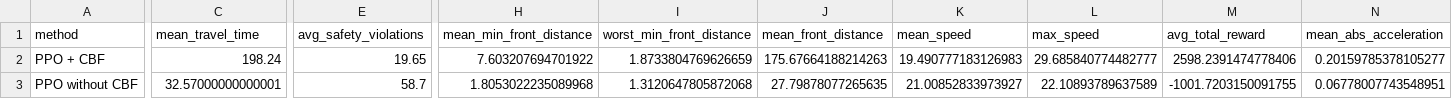
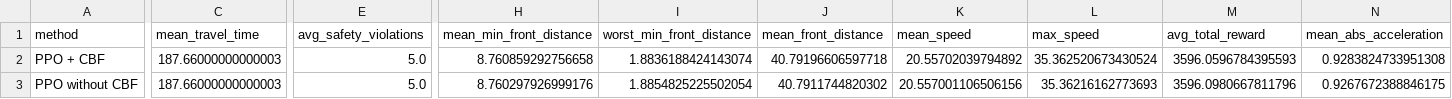
Before and after one commit to ksrxlt/Letong_Xu_Final_Year_Project, a CSV file: src/Three_car_following/rl_three_vehicle_summary_normal.csv, drawn as a sheet; only a part is shown, gaps mark what is left out; the diff covers the shown part only; the diff names each change by its address in the sheet, - before the commit and + after, or states it on an @@ line.

```diff
--- a/src/Three_car_following/rl_three_vehicle_summary_normal.csv
+++ b/src/Three_car_following/rl_three_vehicle_summary_normal.csv
-C2 (mean_travel_time): 198.24
+C2 (mean_travel_time): 187.66000000000003
-E2 (avg_safety_violations): 19.65
+E2 (avg_safety_violations): 5.0
-H2 (mean_min_front_distance): 7.603207694701922
+H2 (mean_min_front_distance): 8.760859292756658
-I2 (worst_min_front_distance): 1.8733804769626659
+I2 (worst_min_front_distance): 1.8836188424143074
-J2 (mean_front_distance): 175.67664188214263
+J2 (mean_front_distance): 40.79196606597718
-K2 (mean_speed): 19.490777183126983
+K2 (mean_speed): 20.55702039794892
-L2 (max_speed): 29.685840774482777
+L2 (max_speed): 35.362520673430524
-M2 (avg_total_reward): 2598.2391474778406
+M2 (avg_total_reward): 3596.0596784395593
-N2 (mean_abs_acceleration): 0.20159785378105277
+N2 (mean_abs_acceleration): 0.9283824733951308
-C3 (mean_travel_time): 32.57000000000001
+C3 (mean_travel_time): 187.66000000000003
-E3 (avg_safety_violations): 58.7
+E3 (avg_safety_violations): 5.0
-H3 (mean_min_front_distance): 1.8053022235089968
+H3 (mean_min_front_distance): 8.760297926999176
-I3 (worst_min_front_distance): 1.3120647805872068
+I3 (worst_min_front_distance): 1.8854825225502054
-J3 (mean_front_distance): 27.79878077265635
+J3 (mean_front_distance): 40.7911744820302
-K3 (mean_speed): 21.00852833973927
+K3 (mean_speed): 20.557001106506156
-L3 (max_speed): 22.10893789637589
+L3 (max_speed): 35.36216162773693
-M3 (avg_total_reward): -1001.7203150091755
+M3 (avg_total_reward): 3596.0980667811796
-N3 (mean_abs_acceleration): 0.06778007743548951
+N3 (mean_abs_acceleration): 0.9267672388846175
```
Also changed, not shown: 7 edited cells elsewhere in this file, src/Three_car_following/rl_three_vehicle_all_results_hard.csv, src/Three_car_following/rl_three_vehicle_all_results_normal.csv, 21 other files.
